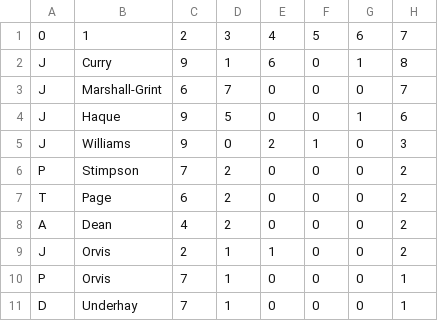
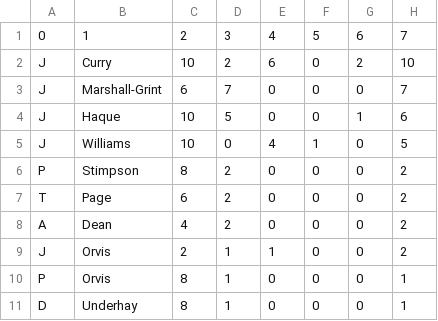
Before and after one commit to barhillcricket/bhcc, a CSV file: archive/2022/stats/1stFielding.csv, drawn as a sheet.

```diff
--- a/archive/2022/stats/1stFielding.csv
+++ b/archive/2022/stats/1stFielding.csv
@@ -1,7 +1,7 @@
 0,1,2,3,4,5,6,7
-J,Curry,9,1,6,0,1,8
+J,Curry,10,2,6,0,2,10
 J,Marshall-Grint,6,7,0,0,0,7
-J,Haque,9,5,0,0,1,6
-J,Williams,9,0,2,1,0,3
-P,Stimpson,7,2,0,0,0,2
+J,Haque,10,5,0,0,1,6
+J,Williams,10,0,4,1,0,5
+P,Stimpson,8,2,0,0,0,2
 T,Page,6,2,0,0,0,2
@@ -9,3 +9,3 @@ A,Dean,4,2,0,0,0,2
 J,Orvis,2,1,1,0,0,2
-P,Orvis,7,1,0,0,0,1
-D,Underhay,7,1,0,0,0,1
+P,Orvis,8,1,0,0,0,1
+D,Underhay,8,1,0,0,0,1
```
Also changed, not shown: archive/2022/stats/1stBatting.csv, archive/2022/stats/1stBowling.csv, 4 other files.
